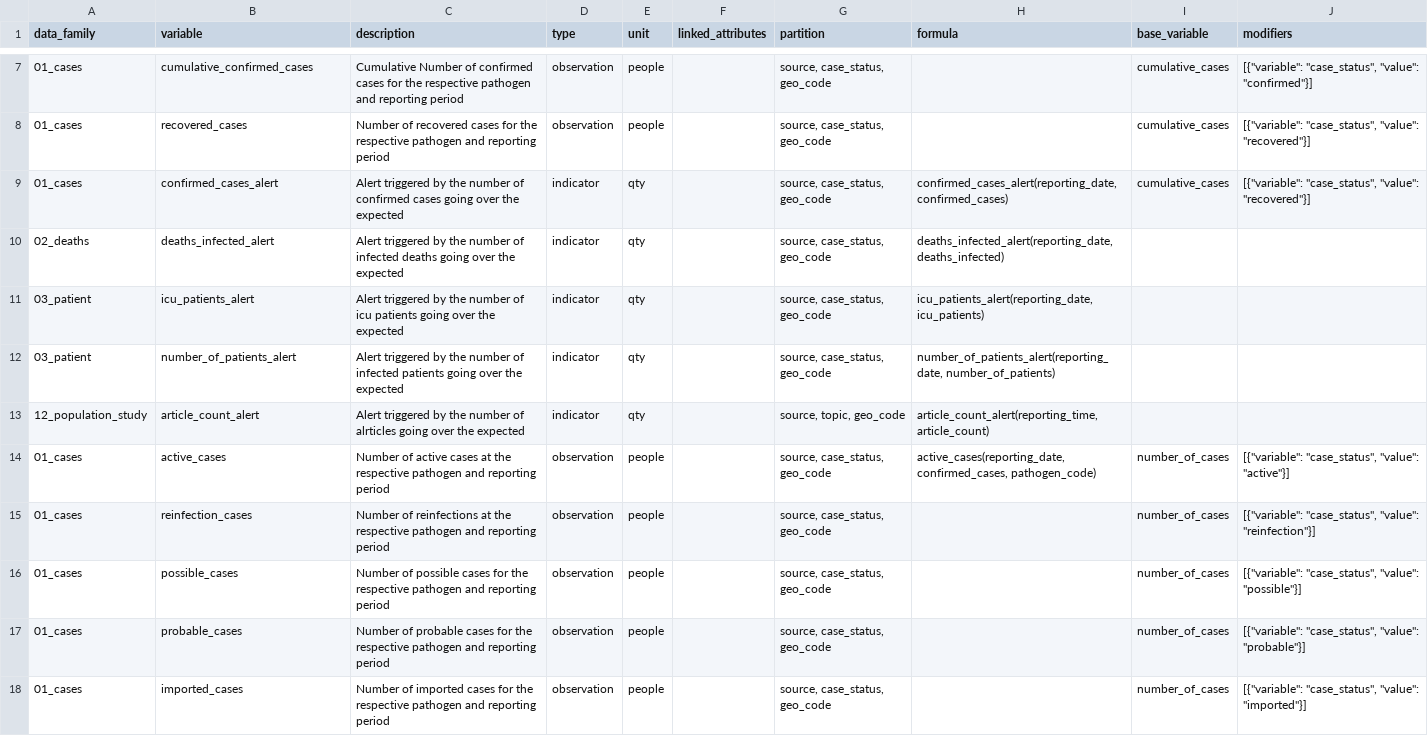
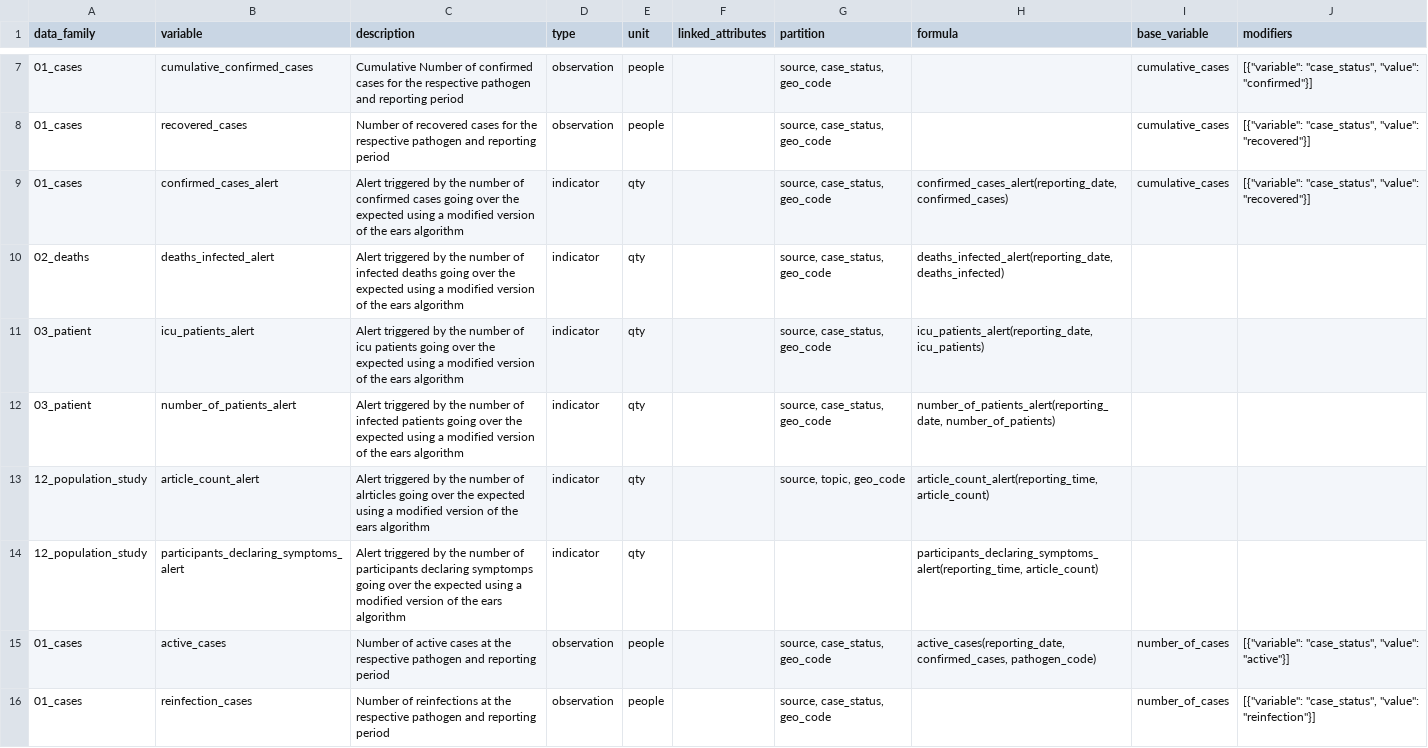
Before and after one commit to pandem2/pandem-source, a CSV file: pandemsource/data/list-of-variables.csv, drawn as a sheet; only a part is shown, gaps mark what is left out; the shorter side is filled out with more unchanged rows.

Commit message:
adding alerts for participatory surveillance

```diff
--- a/pandemsource/data/list-of-variables.csv
+++ b/pandemsource/data/list-of-variables.csv
@@ -8,7 +8,8 @@ data_family,variable,description,type,unit,linked_attributes,partition,formula,b
 01_cases,recovered_cases,Number of recovered cases for the respective pathogen and reporting period,observation,people,,"source, case_status, geo_code",,cumulative_cases,"[{""variable"": ""case_status"", ""value"": ""recovered""}]"
-01_cases,confirmed_cases_alert,Alert triggered by the number of confirmed cases going over the expected,indicator,qty,,"source, case_status, geo_code","confirmed_cases_alert(reporting_date, confirmed_cases)",cumulative_cases,"[{""variable"": ""case_status"", ""value"": ""recovered""}]"
-02_deaths,deaths_infected_alert,Alert triggered by the number of infected deaths going over the expected,indicator,qty,,"source, case_status, geo_code","deaths_infected_alert(reporting_date, deaths_infected)",,
-03_patient,icu_patients_alert,Alert triggered by the number of icu patients going over the expected,indicator,qty,,"source, case_status, geo_code","icu_patients_alert(reporting_date, icu_patients)",,
-03_patient,number_of_patients_alert,Alert triggered by the number of infected patients going over the expected,indicator,qty,,"source, case_status, geo_code","number_of_patients_alert(reporting_date, number_of_patients)",,
-12_population_study,article_count_alert,Alert triggered by the number of alrticles going over the expected,indicator,qty,,"source, topic, geo_code","article_count_alert(reporting_time, article_count)",,
+01_cases,confirmed_cases_alert,Alert triggered by the number of confirmed cases going over the expected using a modified version of the ears algorithm,indicator,qty,,"source, case_status, geo_code","confirmed_cases_alert(reporting_date, confirmed_cases)",cumulative_cases,"[{""variable"": ""case_status"", ""value"": ""recovered""}]"
+02_deaths,deaths_infected_alert,Alert triggered by the number of infected deaths going over the expected using a modified version of the ears algorithm,indicator,qty,,"source, case_status, geo_code","deaths_infected_alert(reporting_date, deaths_infected)",,
+03_patient,icu_patients_alert,Alert triggered by the number of icu patients going over the expected using a modified version of the ears algorithm,indicator,qty,,"source, case_status, geo_code","icu_patients_alert(reporting_date, icu_patients)",,
+03_patient,number_of_patients_alert,Alert triggered by the number of infected patients going over the expected using a modified version of the ears algorithm,indicator,qty,,"source, case_status, geo_code","number_of_patients_alert(reporting_date, number_of_patients)",,
+12_population_study,article_count_alert,Alert triggered by the number of alrticles going over the expected using a modified version of the ears algorithm,indicator,qty,,"source, topic, geo_code","article_count_alert(reporting_time, article_count)",,
+12_population_study,participants_declaring_symptoms_alert,Alert triggered by the number of participants declaring symptomps going over the expected using a modified version of the ears algorithm,indicator,qty,,,"participants_declaring_symptoms_alert(reporting_time, article_count)",,
 01_cases,active_cases,Number of active cases at the respective pathogen and reporting period,observation,people,,"source, case_status, geo_code","active_cases(reporting_date, confirmed_cases, pathogen_code)",number_of_cases,"[{""variable"": ""case_status"", ""value"": ""active""}]"
```
Also changed, not shown: 1 other file.
